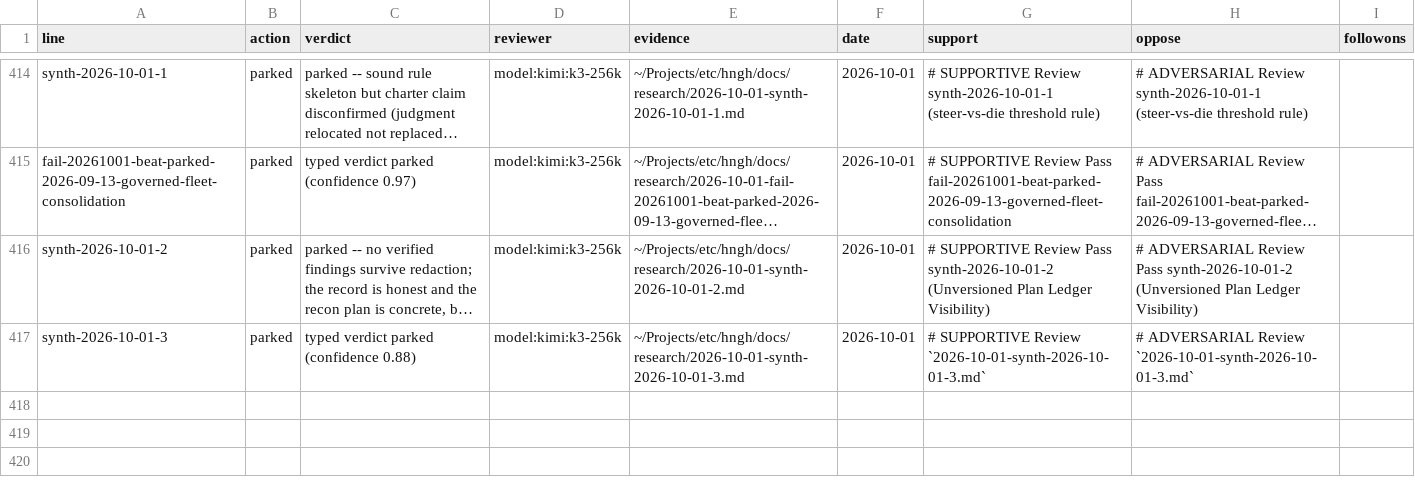
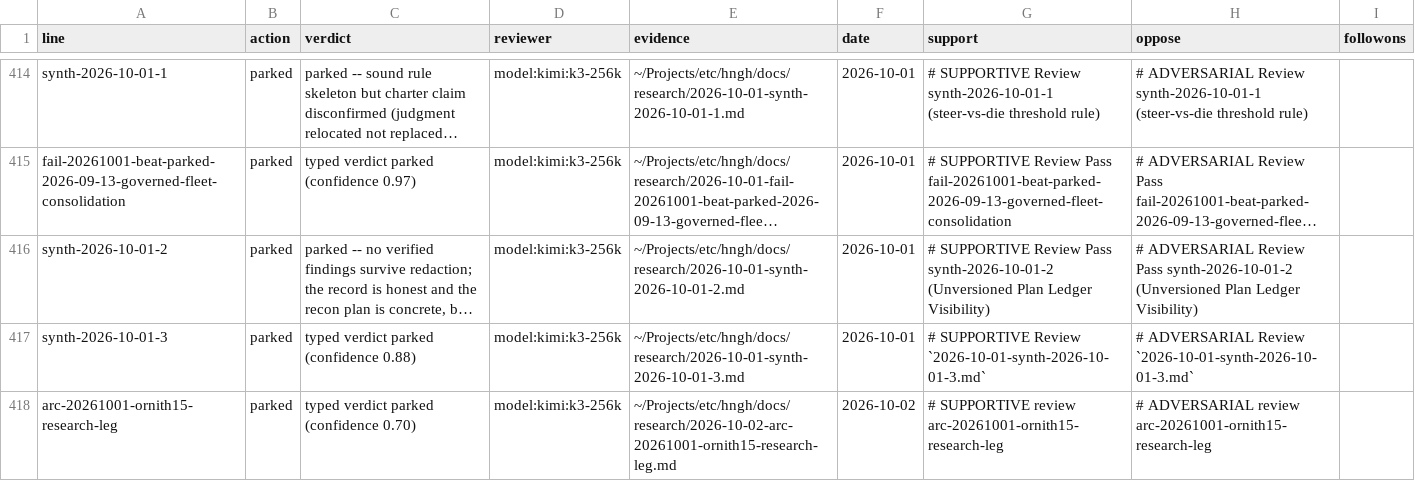
Before and after one commit to boundring/hngh, a TSV file: automation/research-dispositions.tsv, drawn as a sheet; only a part is shown, gaps mark what is left out; long unchanged cells end in …; the diff names each change by its address in the sheet, - before the commit and + after, or states it on an @@ line.

Commit message:
research: arc-20261001-ornith15-research-leg reviewed-parked

```diff
--- a/automation/research-dispositions.tsv
+++ b/automation/research-dispositions.tsv
+row 418: arc-20261001-ornith15-research-leg | parked | typed verdict parked (confidence 0.70) | model:kimi:k3-256k | ~/Projects/etc/hngh/docs/research/2026-10-02-arc-20261001-ornith15-research-leg.md | 2026-10-02 | # SUPPORTIVE review arc-20261001-ornith15-research-leg | # ADVERSARIAL review arc-20261001-ornith15-research-leg
```
Also changed, not shown: automation/research-lines.tsv.
